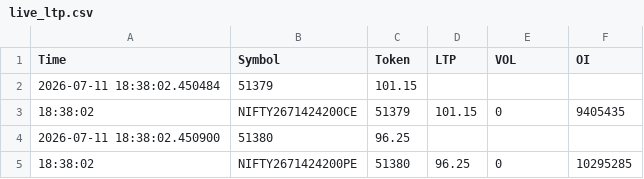
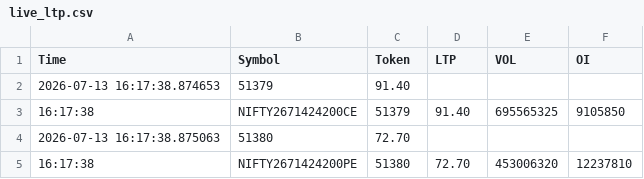
Before and after one commit to rangarajanm61-png/KOTAK-NEO-API-REVISED, a CSV file: live_ltp.csv, drawn as a sheet.

```diff
--- a/live_ltp.csv
+++ b/live_ltp.csv
@@ -1,5 +1,5 @@
 Time,Symbol,Token,LTP,VOL,OI
-2026-07-11 18:38:02.450484,51379,101.15
-18:38:02,NIFTY2671424200CE,51379,101.15,0,9405435
-2026-07-11 18:38:02.450900,51380,96.25
-18:38:02,NIFTY2671424200PE,51380,96.25,0,10295285
+2026-07-13 16:17:38.874653,51379,91.40
+16:17:38,NIFTY2671424200CE,51379,91.40,695565325,9105850
+2026-07-13 16:17:38.875063,51380,72.70
+16:17:38,NIFTY2671424200PE,51380,72.70,453006320,12237810
```
Also changed, not shown: option_chain.csv, option_chain_base_oi_closing.csv, 11 other files.
